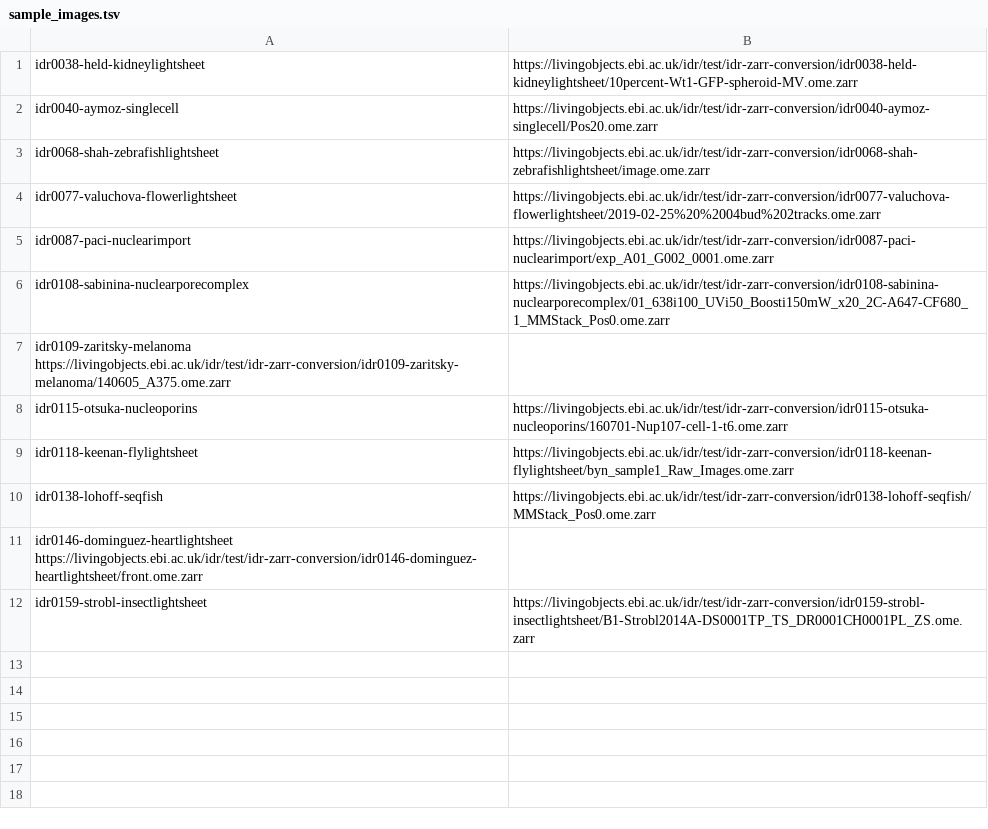
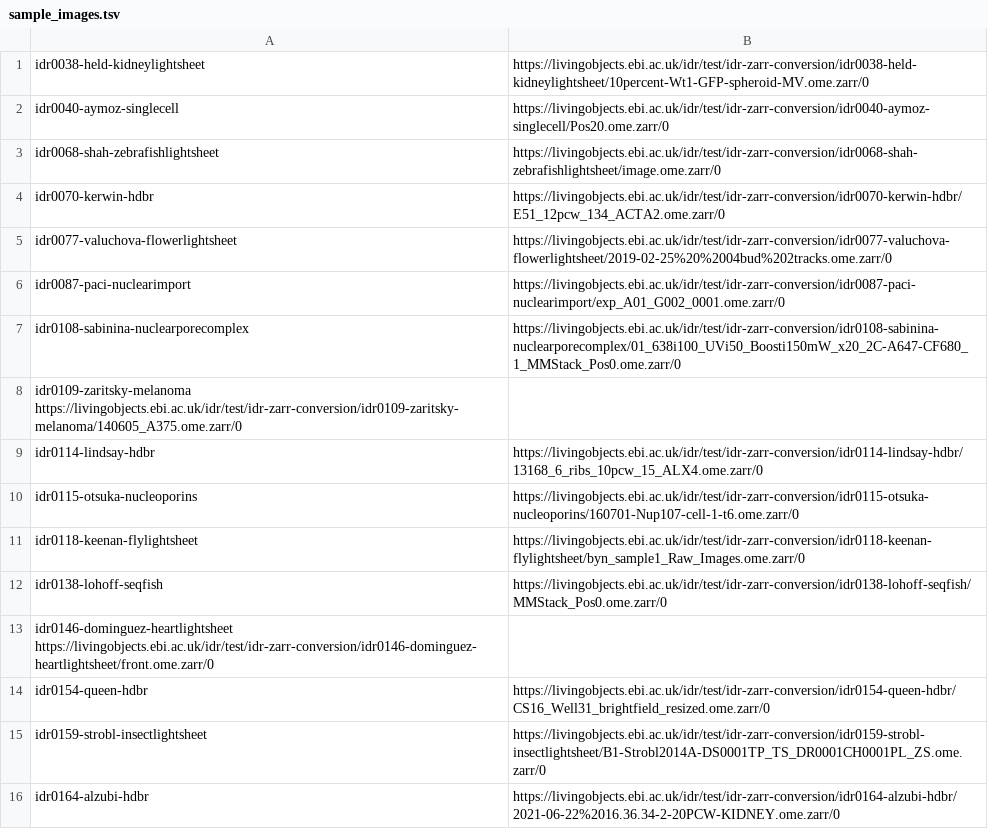
Before and after one commit to IDR/idr-zarr-conversion, a TSV file: ro-crates/sample_images.tsv, drawn as a sheet.

Commit message:
add rest of hdbr ro-crates

```diff
--- a/ro-crates/sample_images.tsv
+++ b/ro-crates/sample_images.tsv
@@ -1,12 +1,16 @@
-idr0038-held-kidneylightsheet	https://livingobjects.ebi.ac.uk/idr/test/idr-zarr-conversion/idr0038-held-kidneylightsheet/10percent-Wt1-GFP-spheroid-MV.ome.zarr
-idr0040-aymoz-singlecell	https://livingobjects.ebi.ac.uk/idr/test/idr-zarr-conversion/idr0040-aymoz-singlecell/Pos20.ome.zarr
-idr0068-shah-zebrafishlightsheet	https://livingobjects.ebi.ac.uk/idr/test/idr-zarr-conversion/idr0068-shah-zebrafishlightsheet/image.ome.zarr
-idr0077-valuchova-flowerlightsheet	https://livingobjects.ebi.ac.uk/idr/test/idr-zarr-conversion/idr0077-valuchova-flowerlightsheet/2019-02-25%20%2004bud%202tracks.ome.zarr
-idr0087-paci-nuclearimport	https://livingobjects.ebi.ac.uk/idr/test/idr-zarr-conversion/idr0087-paci-nuclearimport/exp_A01_G002_0001.ome.zarr
-idr0108-sabinina-nuclearporecomplex	https://livingobjects.ebi.ac.uk/idr/test/idr-zarr-conversion/idr0108-sabinina-nuclearporecomplex/01_638i100_UVi50_Boosti150mW_x20_2C-A647-CF680_1_MMStack_Pos0.ome.zarr
-idr0109-zaritsky-melanoma https://livingobjects.ebi.ac.uk/idr/test/idr-zarr-conversion/idr0109-zaritsky-melanoma/140605_A375.ome.zarr
-idr0115-otsuka-nucleoporins	https://livingobjects.ebi.ac.uk/idr/test/idr-zarr-conversion/idr0115-otsuka-nucleoporins/160701-Nup107-cell-1-t6.ome.zarr
-idr0118-keenan-flylightsheet	https://livingobjects.ebi.ac.uk/idr/test/idr-zarr-conversion/idr0118-keenan-flylightsheet/byn_sample1_Raw_Images.ome.zarr
-idr0138-lohoff-seqfish	https://livingobjects.ebi.ac.uk/idr/test/idr-zarr-conversion/idr0138-lohoff-seqfish/MMStack_Pos0.ome.zarr
-idr0146-dominguez-heartlightsheet https://livingobjects.ebi.ac.uk/idr/test/idr-zarr-conversion/idr0146-dominguez-heartlightsheet/front.ome.zarr
-idr0159-strobl-insectlightsheet	https://livingobjects.ebi.ac.uk/idr/test/idr-zarr-conversion/idr0159-strobl-insectlightsheet/B1-Strobl2014A-DS0001TP_TS_DR0001CH0001PL_ZS.ome.zarr
+idr0038-held-kidneylightsheet	https://livingobjects.ebi.ac.uk/idr/test/idr-zarr-conversion/idr0038-held-kidneylightsheet/10percent-Wt1-GFP-spheroid-MV.ome.zarr/0
+idr0040-aymoz-singlecell	https://livingobjects.ebi.ac.uk/idr/test/idr-zarr-conversion/idr0040-aymoz-singlecell/Pos20.ome.zarr/0
+idr0068-shah-zebrafishlightsheet	https://livingobjects.ebi.ac.uk/idr/test/idr-zarr-conversion/idr0068-shah-zebrafishlightsheet/image.ome.zarr/0
+idr0070-kerwin-hdbr	https://livingobjects.ebi.ac.uk/idr/test/idr-zarr-conversion/idr0070-kerwin-hdbr/E51_12pcw_134_ACTA2.ome.zarr/0
+idr0077-valuchova-flowerlightsheet	https://livingobjects.ebi.ac.uk/idr/test/idr-zarr-conversion/idr0077-valuchova-flowerlightsheet/2019-02-25%20%2004bud%202tracks.ome.zarr/0
+idr0087-paci-nuclearimport	https://livingobjects.ebi.ac.uk/idr/test/idr-zarr-conversion/idr0087-paci-nuclearimport/exp_A01_G002_0001.ome.zarr/0
+idr0108-sabinina-nuclearporecomplex	https://livingobjects.ebi.ac.uk/idr/test/idr-zarr-conversion/idr0108-sabinina-nuclearporecomplex/01_638i100_UVi50_Boosti150mW_x20_2C-A647-CF680_1_MMStack_Pos0.ome.zarr/0
+idr0109-zaritsky-melanoma https://livingobjects.ebi.ac.uk/idr/test/idr-zarr-conversion/idr0109-zaritsky-melanoma/140605_A375.ome.zarr/0
+idr0114-lindsay-hdbr	https://livingobjects.ebi.ac.uk/idr/test/idr-zarr-conversion/idr0114-lindsay-hdbr/13168_6_ribs_10pcw_15_ALX4.ome.zarr/0
+idr0115-otsuka-nucleoporins	https://livingobjects.ebi.ac.uk/idr/test/idr-zarr-conversion/idr0115-otsuka-nucleoporins/160701-Nup107-cell-1-t6.ome.zarr/0
+idr0118-keenan-flylightsheet	https://livingobjects.ebi.ac.uk/idr/test/idr-zarr-conversion/idr0118-keenan-flylightsheet/byn_sample1_Raw_Images.ome.zarr/0
+idr0138-lohoff-seqfish	https://livingobjects.ebi.ac.uk/idr/test/idr-zarr-conversion/idr0138-lohoff-seqfish/MMStack_Pos0.ome.zarr/0
+idr0146-dominguez-heartlightsheet https://livingobjects.ebi.ac.uk/idr/test/idr-zarr-conversion/idr0146-dominguez-heartlightsheet/front.ome.zarr/0
+idr0154-queen-hdbr	https://livingobjects.ebi.ac.uk/idr/test/idr-zarr-conversion/idr0154-queen-hdbr/CS16_Well31_brightfield_resized.ome.zarr/0
+idr0159-strobl-insectlightsheet	https://livingobjects.ebi.ac.uk/idr/test/idr-zarr-conversion/idr0159-strobl-insectlightsheet/B1-Strobl2014A-DS0001TP_TS_DR0001CH0001PL_ZS.ome.zarr/0
+idr0164-alzubi-hdbr	https://livingobjects.ebi.ac.uk/idr/test/idr-zarr-conversion/idr0164-alzubi-hdbr/2021-06-22%2016.36.34-2-20PCW-KIDNEY.ome.zarr/0
```
Also changed, not shown: 6 other files.
